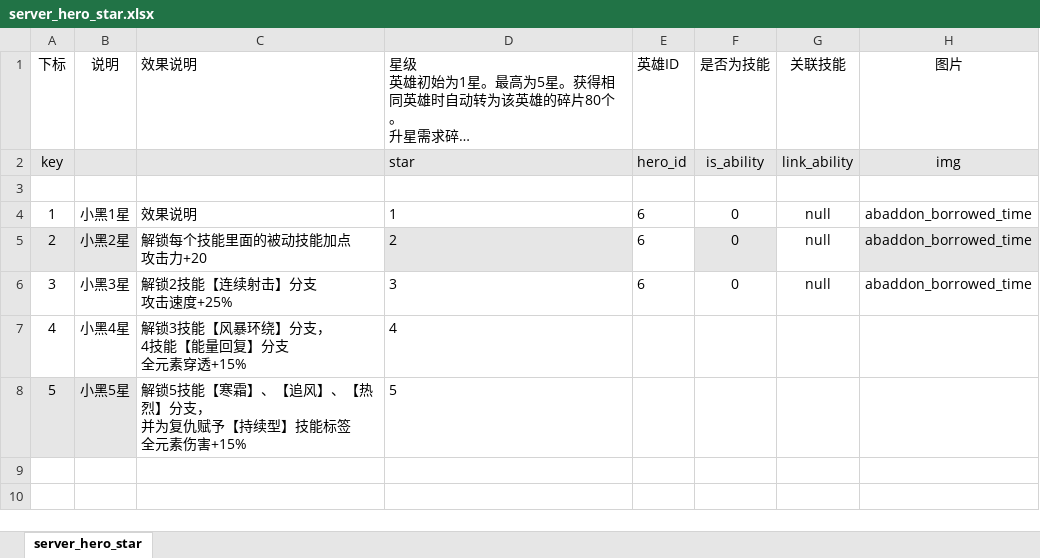
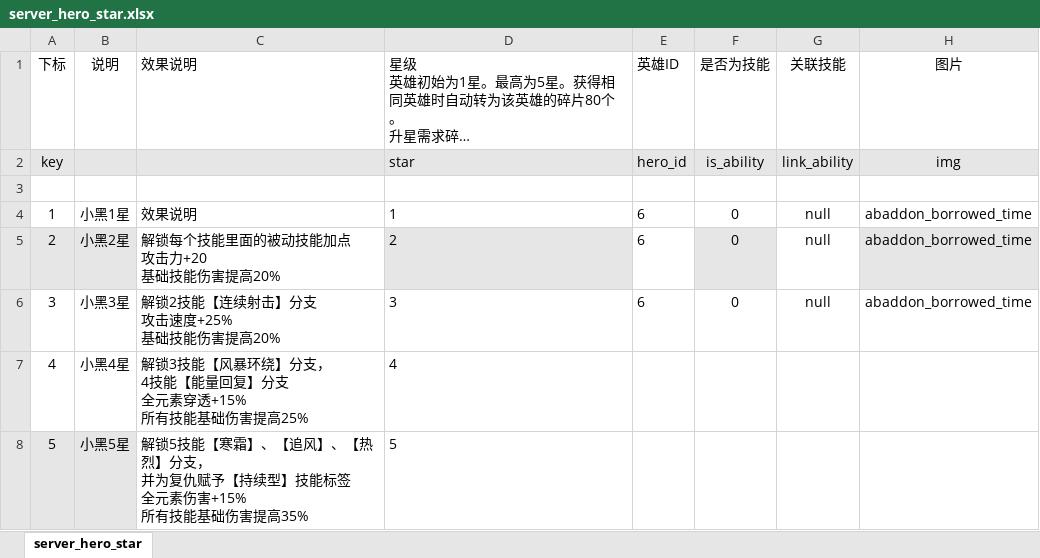
Before and after one commit to YPYT1/nobody, an Excel workbook: excels/config/server/hero/server_hero_star.xlsx, sheet server_hero_star, drawn as a sheet; only a part is shown; long unchanged cells end in …; values as stored, in another font and other column widths than the file's, no borders; conditional formats not drawn; ↵ is a line break in a cell; the diff names each change by its address in the sheet, - before the commit and + after, or states it on an @@ line.

Commit message:
11

```diff
--- a/excels/config/server/hero/server_hero_star.xlsx (sheet server_hero_star)
+++ b/excels/config/server/hero/server_hero_star.xlsx (sheet server_hero_star)
-C5: 解锁每个技能里面的被动技能加点 ↵ 攻击力+20
+C5: 解锁每个技能里面的被动技能加点 ↵ 攻击力+20 ↵ 基础技能伤害提高20%
-C6: 解锁2技能【连续射击】分支 ↵ 攻击速度+25%
+C6: 解锁2技能【连续射击】分支 ↵ 攻击速度+25% ↵ 基础技能伤害提高20%
-C7: 解锁3技能【风暴环绕】分支， ↵ 4技能【能量回复】分支 ↵ 全元素穿透+15%
+C7: 解锁3技能【风暴环绕】分支， ↵ 4技能【能量回复】分支 ↵ 全元素穿透+15% ↵ 所有技能基础伤害提高25%
-C8: …素伤害+15%
+C8: …素伤害+15% ↵ 所有技能基础伤害提高35%
```
